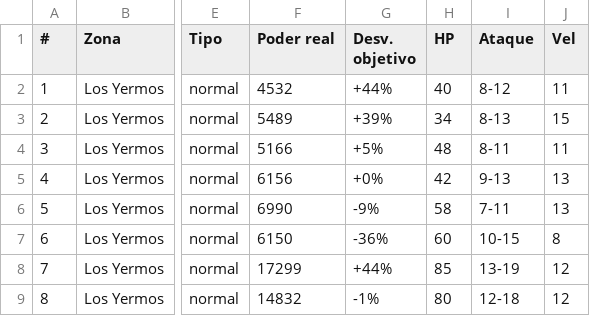
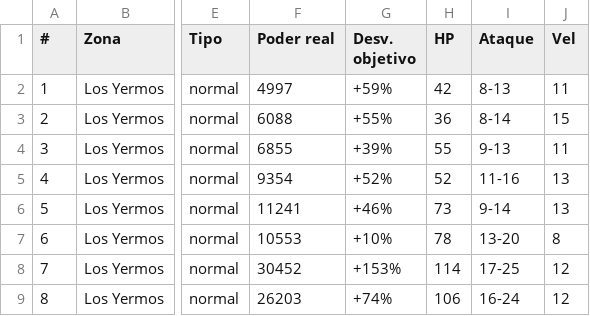
Before and after one commit to Guille87/Valeterna, a CSV file: docs/design/enemigos_stats.csv, drawn as a sheet; only a part is shown, gaps mark what is left out; the diff covers the shown part only; the diff names each change by its address in the sheet, - before the commit and + after, or states it on an @@ line.

Commit message:
Rebalanceo de poder temprano: refuerza enemigos de Los Yermos/Bosque
El ratio jugador/enemigo empezaba en 4-9x en Los Yermos y bajaba a ~1.4-1.5x en la recta final. En vez de recortar el equipo/crecimiento del jugador, se sube la vida y el rango de ataque de los 19 enemigos de Los Yermos y el Bosque de los Susurros (todos menos Espiritu Vengativo) entre un 6% y un 37%. El jugador conserva sus stats/equipo de siempre. El combate 1 contra el Goblin sigue siendo casi siempre ganable (99.43% en 3000 simulaciones).

```diff
--- a/docs/design/enemigos_stats.csv
+++ b/docs/design/enemigos_stats.csv
-F2 (Poder real): 4532
+F2 (Poder real): 4997
-G2 (Desv. objetivo): +44%
+G2 (Desv. objetivo): +59%
-H2 (HP): 40
+H2 (HP): 42
-I2 (Ataque): 8-12
+I2 (Ataque): 8-13
-F3 (Poder real): 5489
+F3 (Poder real): 6088
-G3 (Desv. objetivo): +39%
+G3 (Desv. objetivo): +55%
-H3 (HP): 34
+H3 (HP): 36
-I3 (Ataque): 8-13
+I3 (Ataque): 8-14
-F4 (Poder real): 5166
+F4 (Poder real): 6855
-G4 (Desv. objetivo): +5%
+G4 (Desv. objetivo): +39%
-H4 (HP): 48
+H4 (HP): 55
-I4 (Ataque): 8-11
+I4 (Ataque): 9-13
-F5 (Poder real): 6156
+F5 (Poder real): 9354
-G5 (Desv. objetivo): +0%
+G5 (Desv. objetivo): +52%
-H5 (HP): 42
+H5 (HP): 52
-I5 (Ataque): 9-13
+I5 (Ataque): 11-16
-F6 (Poder real): 6990
+F6 (Poder real): 11241
-G6 (Desv. objetivo): -9%
+G6 (Desv. objetivo): +46%
-H6 (HP): 58
+H6 (HP): 73
-I6 (Ataque): 7-11
+I6 (Ataque): 9-14
-F7 (Poder real): 6150
+F7 (Poder real): 10553
-G7 (Desv. objetivo): -36%
+G7 (Desv. objetivo): +10%
-H7 (HP): 60
+H7 (HP): 78
-I7 (Ataque): 10-15
+I7 (Ataque): 13-20
-F8 (Poder real): 17299
+F8 (Poder real): 30452
-G8 (Desv. objetivo): +44%
+G8 (Desv. objetivo): +153%
-H8 (HP): 85
+H8 (HP): 114
-I8 (Ataque): 13-19
+I8 (Ataque): 17-25
-F9 (Poder real): 14832
+F9 (Poder real): 26203
-G9 (Desv. objetivo): -1%
+G9 (Desv. objetivo): +74%
-H9 (HP): 80
+H9 (HP): 106
-I9 (Ataque): 12-18
+I9 (Ataque): 16-24
```
Also changed, not shown: 44 edited cells elsewhere in this file, 23 other files.
